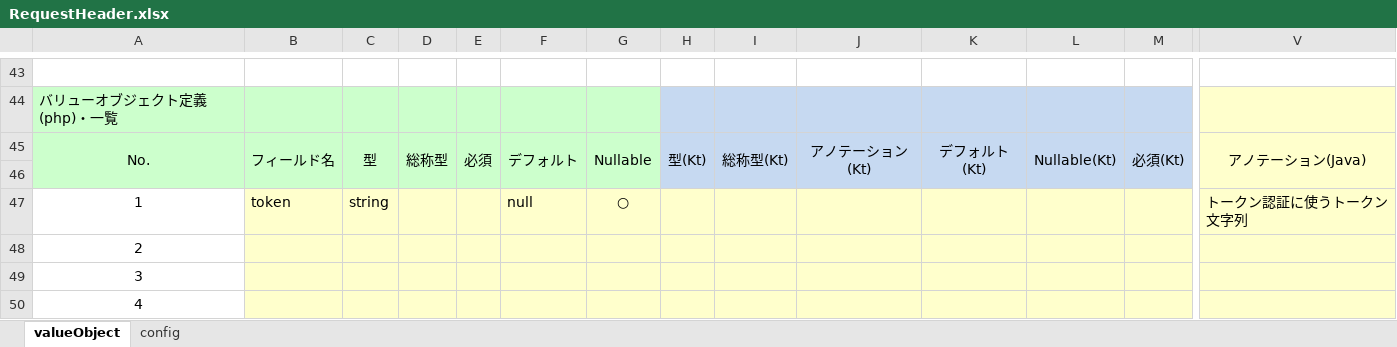
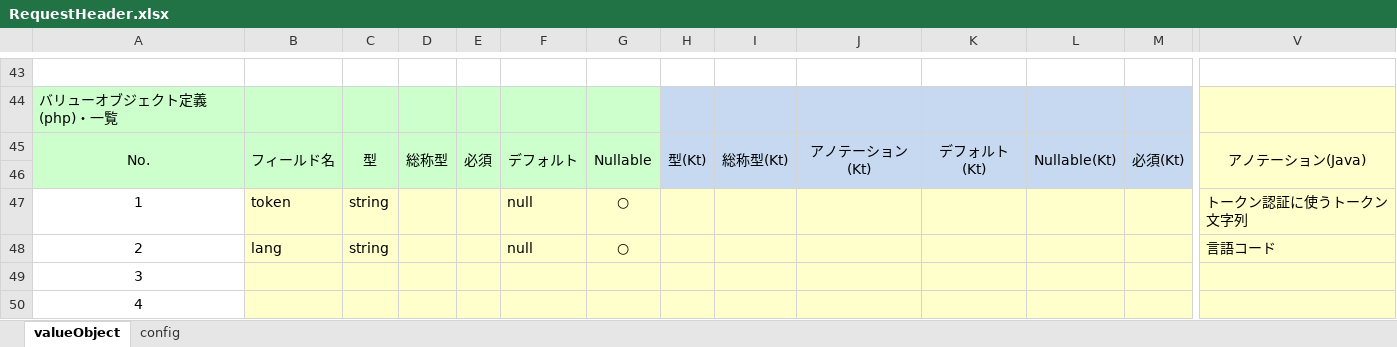
Before and after one commit to uedaueo/dapanda-api-core, an Excel workbook: blanco-meta/telegrams/RequestHeader.xlsx, sheet valueObject, drawn as a sheet; only a part is shown, gaps mark what is left out; values as stored, in another font and other column widths than the file's, no borders; removed rows and columns are numbered as before the commit, all else as after; rows hold the shown columns only; the diff names each change by its address in the sheet, - before the commit and + after, or states it on an @@ line.

```diff
--- a/blanco-meta/telegrams/RequestHeader.xlsx (sheet valueObject)
+++ b/blanco-meta/telegrams/RequestHeader.xlsx (sheet valueObject)
-row 48: 2
+row 48: 2 | lang | string |  |  | null | ○ |  |  |  |  |  |  | 言語コード
```
Also changed, not shown: 27 other files.
